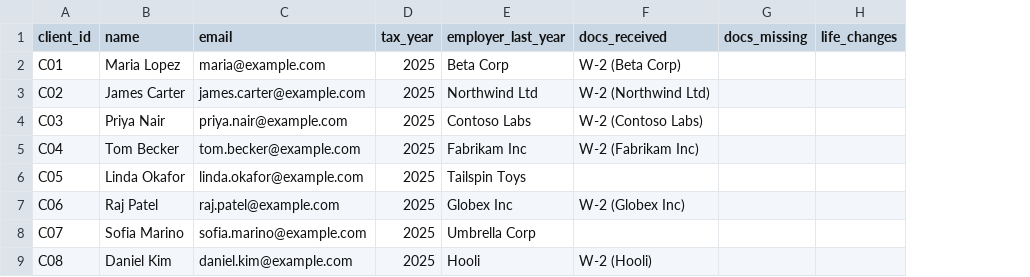
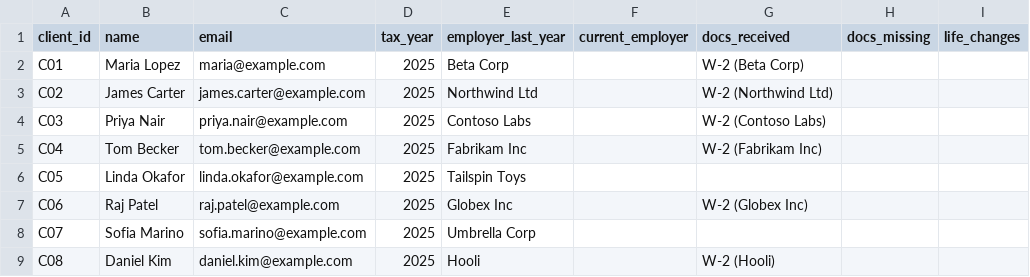
Before and after one commit to sahillarious/tax-tracker-assistant, a CSV file: data/tracker.original.csv, drawn as a sheet; only a part is shown; the diff names each change by its address in the sheet, - before the commit and + after, or states it on an @@ line.

Commit message:
Record the new employer when a job change is approved
Approving an email that names a new employer on a W-2 now sets a new
current_employer column. employer_last_year is history and is never
changed. The audit log records the old and new value.

- Employer matching last year's or the current employer is not flagged
- Edit popup has a Current employer box (empty keeps it unchanged)
- Tracker files gain the current_employer column
- Tests for the checks, the pipeline and the screen

```diff
--- a/data/tracker.original.csv
+++ b/data/tracker.original.csv
+column F (current_employer), empty
```
Also changed, not shown: 8 other files.
